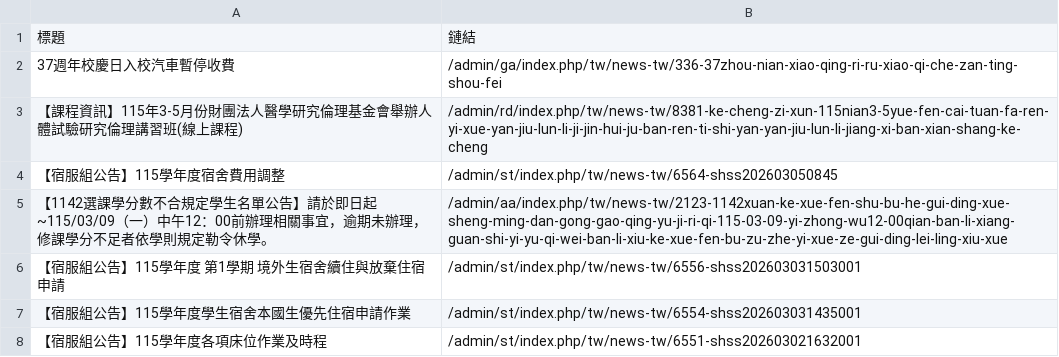
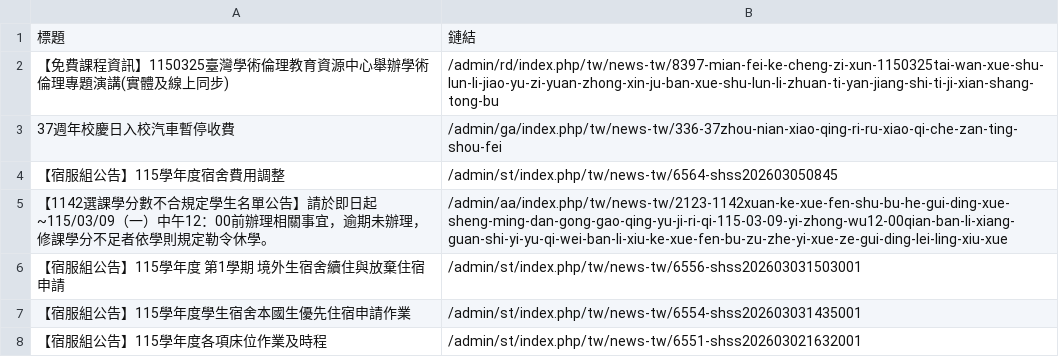
Before and after one commit to Anson0359/MidProject_Web_Crawler, a CSV file: static.csv, drawn as a sheet; only a part is shown; removed rows and columns are numbered as before the commit, all else as after; the diff names each change by its address in the sheet, - before the commit and + after, or states it on an @@ line.

```diff
--- a/static.csv
+++ b/static.csv
+row 2: 【免費課程資訊】1150325臺灣學術倫理教育資源中心舉辦學術倫理專題演講(實體及線上同步) | /admin/rd/index.php/tw/news-tw/8397-mian-fei-ke-cheng-zi-xun-1150325tai-wan-xue-shu-lun-li-jiao-yu-zi-yuan-zhong-xin-ju-ban-xue-shu-lun-li-zhuan-ti-yan-jiang-shi-ti-ji-xian-shang-tong-bu
-row 3: 【課程資訊】115年3-5月份財團法人醫學研究倫理基金會舉辦人體試驗研究倫理講習班(線上課程) | /admin/rd/index.php/tw/news-tw/8381-ke-cheng-zi-xun-115nian3-5yue-fen-cai-tuan-fa-ren-yi-xue-yan-jiu-lun-li-ji-jin-hui-ju-ban-ren-ti-shi-yan-yan-jiu-lun-li-jiang-xi-ban-xian-shang-ke-cheng
```
Also changed, not shown: api.csv.
